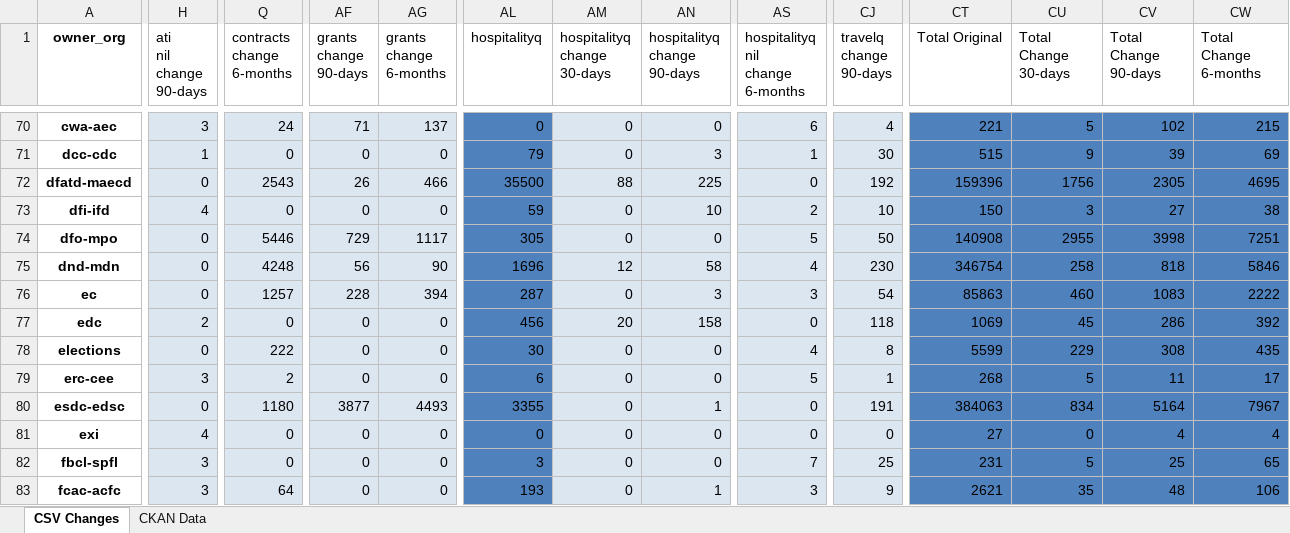
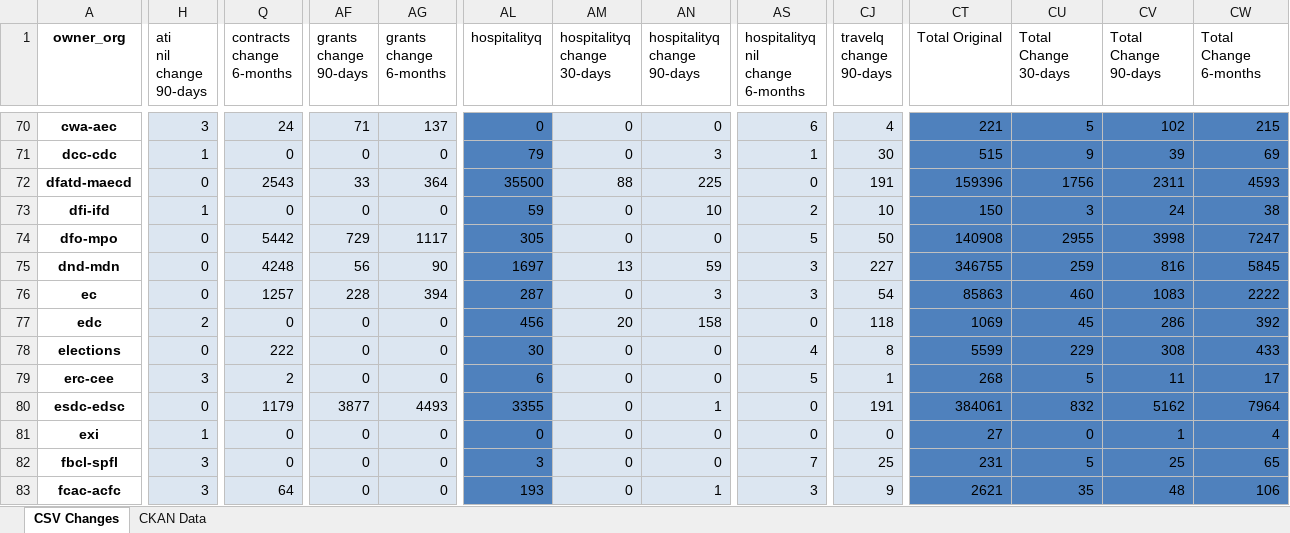
Before and after one commit to PatLittle/analytics-corporate-reporting, an Excel workbook: PD_CHANGES_RPT/PD_Activity.xlsx, sheet CSV Changes, drawn as a sheet; only a part is shown, gaps mark what is left out; values as stored, in another font and other column widths than the file's, no borders; the diff covers the shown part only; the diff names each change by its address in the sheet, - before the commit and + after, or states it on an @@ line.

```diff
--- a/PD_CHANGES_RPT/PD_Activity.xlsx (sheet CSV Changes)
+++ b/PD_CHANGES_RPT/PD_Activity.xlsx (sheet CSV Changes)
-AF72 (grants change 90-days): 26
+AF72 (grants change 90-days): 33
-AG72 (grants change 6-months): 466
+AG72 (grants change 6-months): 364
-CJ72 (travelq change 90-days): 192
+CJ72 (travelq change 90-days): 191
-CV72 (Total Change 90-days): 2305
+CV72 (Total Change 90-days): 2311
-CW72 (Total Change 6-months): 4695
+CW72 (Total Change 6-months): 4593
-H73 (ati nil change 90-days): 4
+H73 (ati nil change 90-days): 1
-CV73 (Total Change 90-days): 27
+CV73 (Total Change 90-days): 24
-Q74 (contracts change 6-months): 5446
+Q74 (contracts change 6-months): 5442
-CW74 (Total Change 6-months): 7251
+CW74 (Total Change 6-months): 7247
-AL75 (hospitalityq): 1696
+AL75 (hospitalityq): 1697
-AM75 (hospitalityq change 30-days): 12
+AM75 (hospitalityq change 30-days): 13
-AN75 (hospitalityq change 90-days): 58
+AN75 (hospitalityq change 90-days): 59
-AS75 (hospitalityq nil change 6-months): 4
+AS75 (hospitalityq nil change 6-months): 3
-CJ75 (travelq change 90-days): 230
+CJ75 (travelq change 90-days): 227
-CT75 (Total Original): 346754
+CT75 (Total Original): 346755
-CU75 (Total Change 30-days): 258
+CU75 (Total Change 30-days): 259
-CV75 (Total Change 90-days): 818
+CV75 (Total Change 90-days): 816
-CW75 (Total Change 6-months): 5846
+CW75 (Total Change 6-months): 5845
-CW78 (Total Change 6-months): 435
+CW78 (Total Change 6-months): 433
-Q80 (contracts change 6-months): 1180
+Q80 (contracts change 6-months): 1179
-CT80 (Total Original): 384063
+CT80 (Total Original): 384061
-CU80 (Total Change 30-days): 834
+CU80 (Total Change 30-days): 832
-CV80 (Total Change 90-days): 5164
+CV80 (Total Change 90-days): 5162
-CW80 (Total Change 6-months): 7967
+CW80 (Total Change 6-months): 7964
-H81 (ati nil change 90-days): 4
+H81 (ati nil change 90-days): 1
-CV81 (Total Change 90-days): 4
+CV81 (Total Change 90-days): 1
```
Also changed, not shown: 128 edited cells elsewhere in this sheet, sheet CKAN Data, 2 other files.
